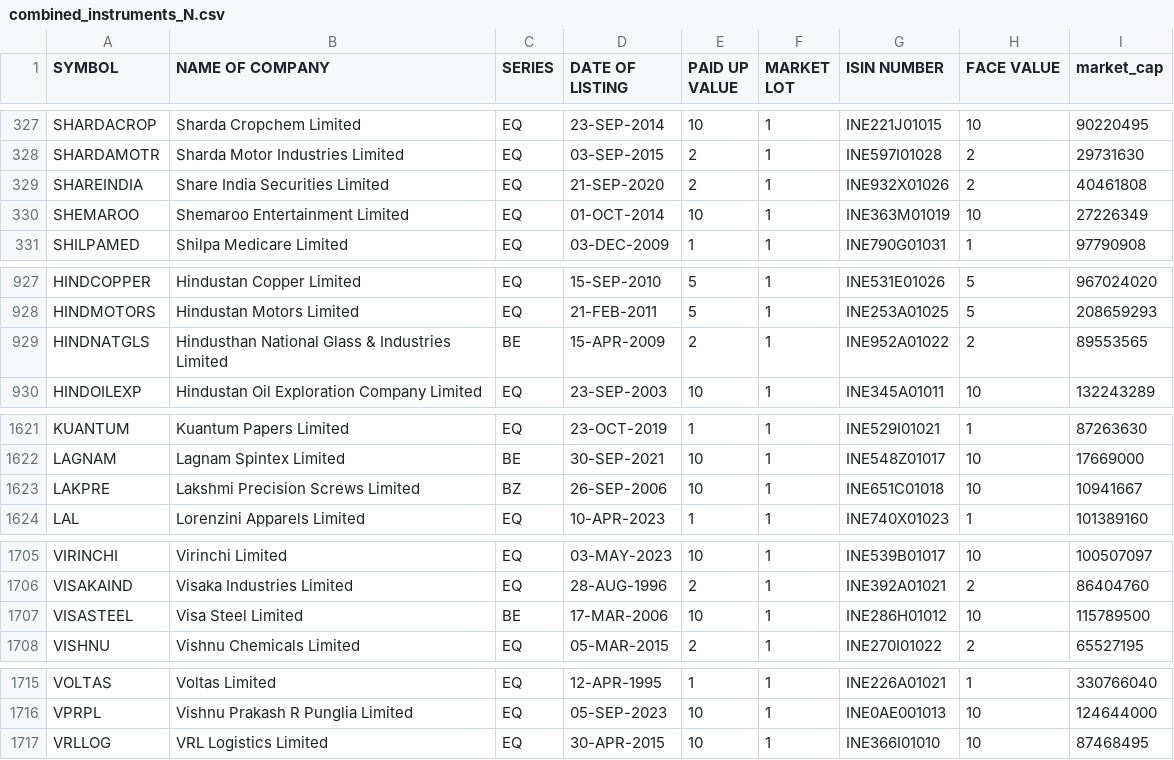
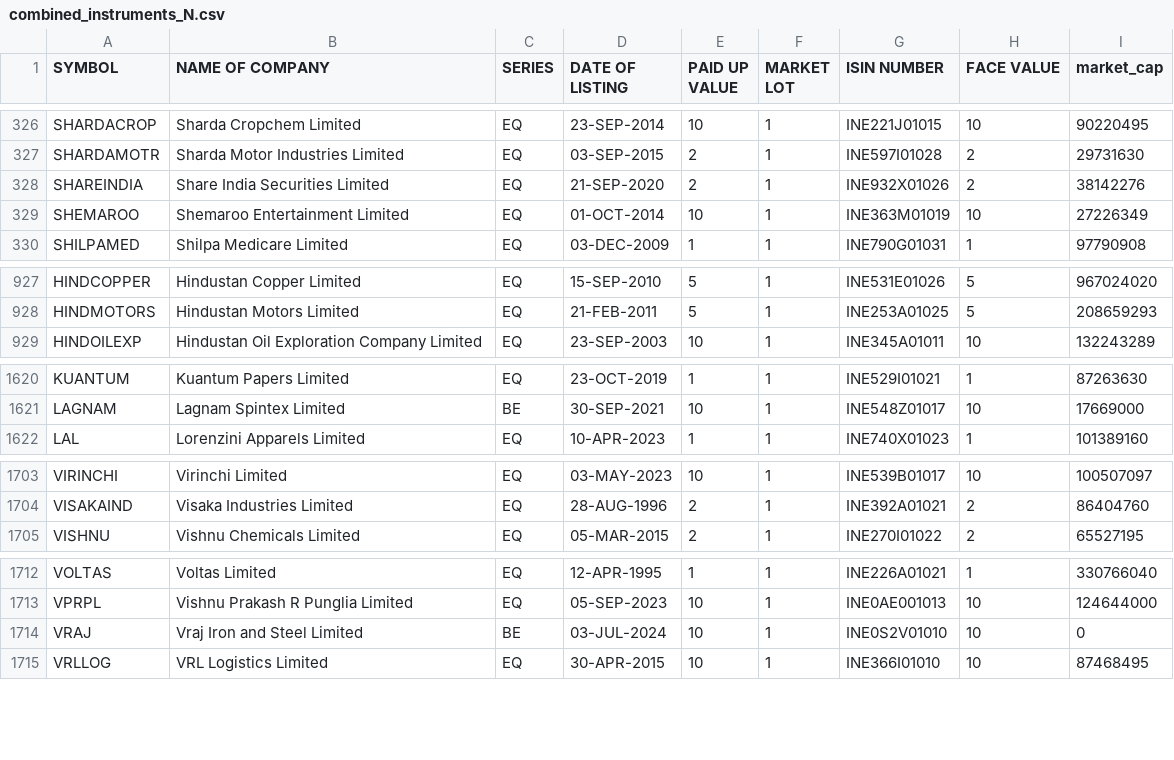
Before and after one commit to sggovtech/githubactions2, a CSV file: combined_instruments_N.csv, drawn as a sheet; only a part is shown, gaps mark what is left out; the diff covers the shown part only.

Commit message:
Add  file

```diff
--- a/combined_instruments_N.csv
+++ b/combined_instruments_N.csv
@@ -328,3 +327,3 @@ SHARDACROP,Sharda Cropchem Limited,EQ,23-SEP-2014,10,1,INE221J01015,10,90220495
 SHARDAMOTR,Sharda Motor Industries Limited,EQ,03-SEP-2015,2,1,INE597I01028,2,29731630
-SHAREINDIA,Share India Securities Limited,EQ,21-SEP-2020,2,1,INE932X01026,2,40461808
+SHAREINDIA,Share India Securities Limited,EQ,21-SEP-2020,2,1,INE932X01026,2,38142276
 SHEMAROO,Shemaroo Entertainment Limited,EQ,01-OCT-2014,10,1,INE363M01019,10,27226349
@@ -928,3 +928,2 @@ HINDCOPPER,Hindustan Copper Limited,EQ,15-SEP-2010,5,1,INE531E01026,5,967024020
 HINDMOTORS,Hindustan Motors Limited,EQ,21-FEB-2011,5,1,INE253A01025,5,208659293
-HINDNATGLS,Hindusthan National Glass & Industries Limited,BE,15-APR-2009,2,1,INE952A01022,2,89553565
 HINDOILEXP,Hindustan Oil Exploration Company Limited,EQ,23-SEP-2003,10,1,INE345A01011,10,132243289
@@ -1622,3 +1621,2 @@ KUANTUM,Kuantum Papers Limited,EQ,23-OCT-2019,1,1,INE529I01021,1,87263630
 LAGNAM,Lagnam Spintex Limited,BE,30-SEP-2021,10,1,INE548Z01017,10,17669000
-LAKPRE,Lakshmi Precision Screws Limited,BZ,26-SEP-2006,10,1,INE651C01018,10,10941667
 LAL,Lorenzini Apparels Limited,EQ,10-APR-2023,1,1,INE740X01023,1,101389160
@@ -1706,3 +1704,2 @@ VIRINCHI,Virinchi Limited,EQ,03-MAY-2023,10,1,INE539B01017,10,100507097
 VISAKAIND,Visaka Industries Limited,EQ,28-AUG-1996,2,1,INE392A01021,2,86404760
-VISASTEEL,Visa Steel Limited,BE,17-MAR-2006,10,1,INE286H01012,10,115789500
 VISHNU,Vishnu Chemicals Limited,EQ,05-MAR-2015,2,1,INE270I01022,2,65527195
@@ -1716,2 +1713,3 @@ VOLTAS,Voltas Limited,EQ,12-APR-1995,1,1,INE226A01021,1,330766040
 VPRPL,Vishnu Prakash R Punglia Limited,EQ,05-SEP-2023,10,1,INE0AE001013,10,124644000
+VRAJ,Vraj Iron and Steel Limited,BE,03-JUL-2024,10,1,INE0S2V01010,10,0
 VRLLOG,VRL Logistics Limited,EQ,30-APR-2015,10,1,INE366I01010,10,87468495
```
Also changed, not shown: 4 moved rows and 6 edited cells elsewhere in this file.
